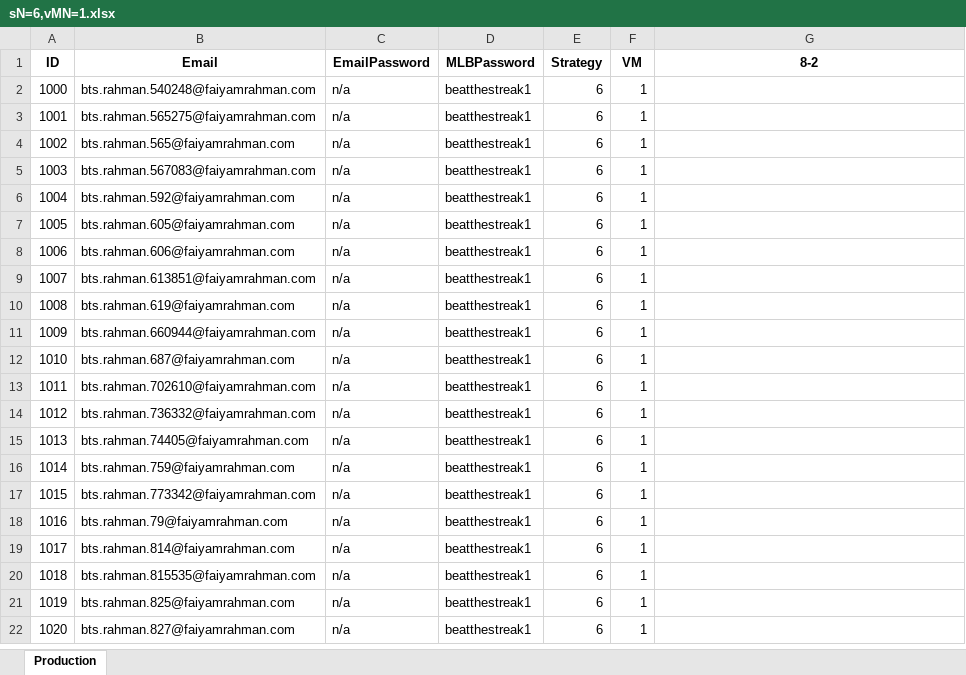
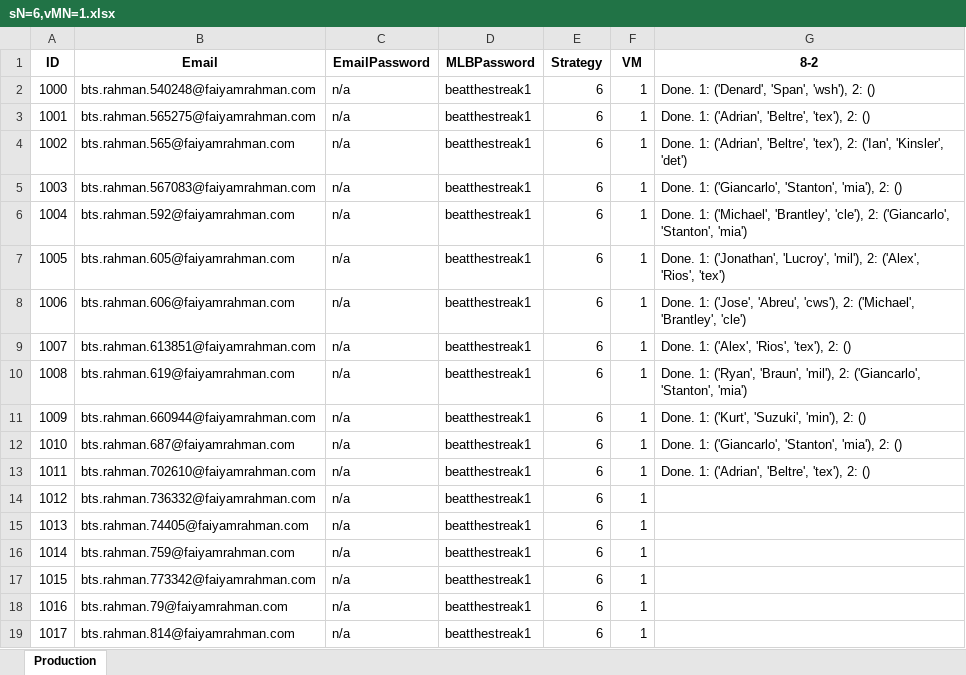
Before and after one commit to frahman5/beatthestreakBots, an Excel workbook: accountFiles/minionAccountFiles/sN=6,vMN=1.xlsx, sheet Production, drawn as a sheet; only a part is shown; the shorter side is filled out with more unchanged rows; values as stored, in another font and other column widths than the file's, no borders; the diff names each change by its address in the sheet, - before the commit and + after, or states it on an @@ line.

```diff
--- a/accountFiles/minionAccountFiles/sN=6,vMN=1.xlsx (sheet Production)
+++ b/accountFiles/minionAccountFiles/sN=6,vMN=1.xlsx (sheet Production)
-G2 (8-2): (empty)
+G2 (8-2): Done. 1: ('Denard', 'Span', 'wsh'), 2: ()
-G3 (8-2): (empty)
+G3 (8-2): Done. 1: ('Adrian', 'Beltre', 'tex'), 2: ()
-G4 (8-2): (empty)
+G4 (8-2): Done. 1: ('Adrian', 'Beltre', 'tex'), 2: ('Ian', 'Kinsler', 'det')
-G5 (8-2): (empty)
+G5 (8-2): Done. 1: ('Giancarlo', 'Stanton', 'mia'), 2: ()
-G6 (8-2): (empty)
+G6 (8-2): Done. 1: ('Michael', 'Brantley', 'cle'), 2: ('Giancarlo', 'Stanton', 'mia')
-G7 (8-2): (empty)
+G7 (8-2): Done. 1: ('Jonathan', 'Lucroy', 'mil'), 2: ('Alex', 'Rios', 'tex')
-G8 (8-2): (empty)
+G8 (8-2): Done. 1: ('Jose', 'Abreu', 'cws'), 2: ('Michael', 'Brantley', 'cle')
-G9 (8-2): (empty)
+G9 (8-2): Done. 1: ('Alex', 'Rios', 'tex'), 2: ()
-G10 (8-2): (empty)
+G10 (8-2): Done. 1: ('Ryan', 'Braun', 'mil'), 2: ('Giancarlo', 'Stanton', 'mia')
-G11 (8-2): (empty)
+G11 (8-2): Done. 1: ('Kurt', 'Suzuki', 'min'), 2: ()
-G12 (8-2): (empty)
+G12 (8-2): Done. 1: ('Giancarlo', 'Stanton', 'mia'), 2: ()
-G13 (8-2): (empty)
+G13 (8-2): Done. 1: ('Adrian', 'Beltre', 'tex'), 2: ()
```
Also changed, not shown: 3 other files.
